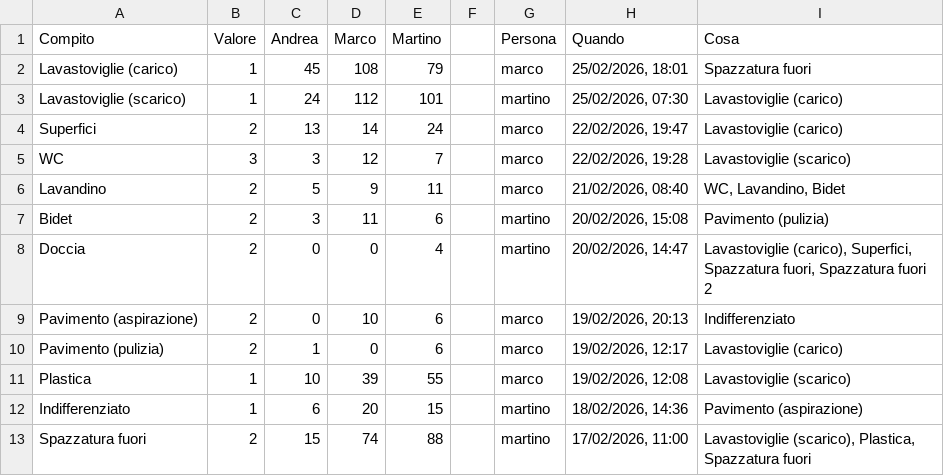
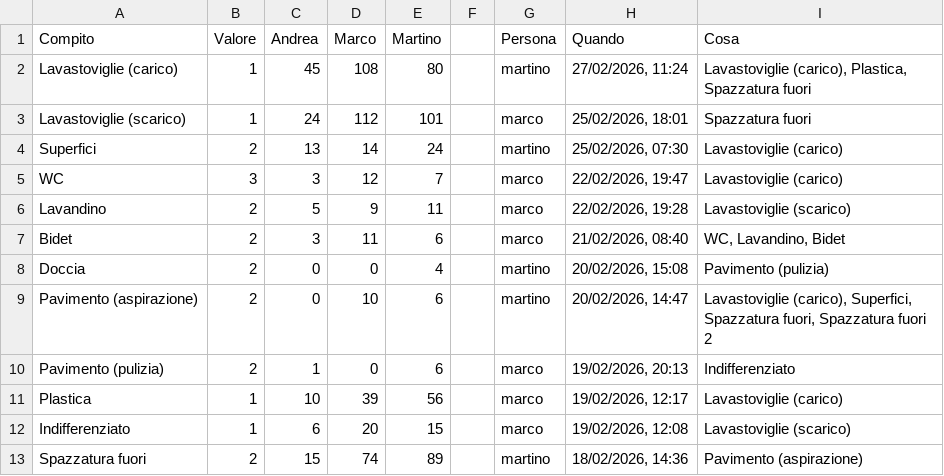
Before and after one commit to BertrandPouget/litpii, a CSV file: data/chores.csv, drawn as a sheet; only a part is shown; the diff covers the shown part only.

Commit message:
Update chores for martino

```diff
--- a/data/chores.csv
+++ b/data/chores.csv
@@ -1,13 +1,13 @@
 Compito,Valore,Andrea,Marco,Martino,,Persona,Quando,Cosa
-Lavastoviglie (carico),1,45,108,79,,marco,"25/02/2026, 18:01",Spazzatura fuori
-Lavastoviglie (scarico),1,24,112,101,,martino,"25/02/2026, 07:30",Lavastoviglie (carico)
-Superfici,2,13,14,24,,marco,"22/02/2026, 19:47",Lavastoviglie (carico)
-WC,3,3,12,7,,marco,"22/02/2026, 19:28",Lavastoviglie (scarico)
-Lavandino,2,5,9,11,,marco,"21/02/2026, 08:40","WC, Lavandino, Bidet"
-Bidet,2,3,11,6,,martino,"20/02/2026, 15:08",Pavimento (pulizia)
-Doccia,2,0,0,4,,martino,"20/02/2026, 14:47","Lavastoviglie (carico), Superfici, Spazzatura fuori, Spazzatura fuori 2"
-Pavimento (aspirazione),2,0,10,6,,marco,"19/02/2026, 20:13",Indifferenziato
-Pavimento (pulizia),2,1,0,6,,marco,"19/02/2026, 12:17",Lavastoviglie (carico)
-Plastica,1,10,39,55,,marco,"19/02/2026, 12:08",Lavastoviglie (scarico)
-Indifferenziato,1,6,20,15,,martino,"18/02/2026, 14:36",Pavimento (aspirazione)
-Spazzatura fuori,2,15,74,88,,martino,"17/02/2026, 11:00","Lavastoviglie (scarico), Plastica, Spazzatura fuori"
+Lavastoviglie (carico),1,45,108,80,,martino,"27/02/2026, 11:24","Lavastoviglie (carico), Plastica, Spazzatura fuori"
+Lavastoviglie (scarico),1,24,112,101,,marco,"25/02/2026, 18:01",Spazzatura fuori
+Superfici,2,13,14,24,,martino,"25/02/2026, 07:30",Lavastoviglie (carico)
+WC,3,3,12,7,,marco,"22/02/2026, 19:47",Lavastoviglie (carico)
+Lavandino,2,5,9,11,,marco,"22/02/2026, 19:28",Lavastoviglie (scarico)
+Bidet,2,3,11,6,,marco,"21/02/2026, 08:40","WC, Lavandino, Bidet"
+Doccia,2,0,0,4,,martino,"20/02/2026, 15:08",Pavimento (pulizia)
+Pavimento (aspirazione),2,0,10,6,,martino,"20/02/2026, 14:47","Lavastoviglie (carico), Superfici, Spazzatura fuori, Spazzatura fuori 2"
+Pavimento (pulizia),2,1,0,6,,marco,"19/02/2026, 20:13",Indifferenziato
+Plastica,1,10,39,56,,marco,"19/02/2026, 12:17",Lavastoviglie (carico)
+Indifferenziato,1,6,20,15,,marco,"19/02/2026, 12:08",Lavastoviglie (scarico)
+Spazzatura fuori,2,15,74,89,,martino,"18/02/2026, 14:36",Pavimento (aspirazione)
```
Also changed, not shown: 1 added row and 8 edited cells elsewhere in this file.
